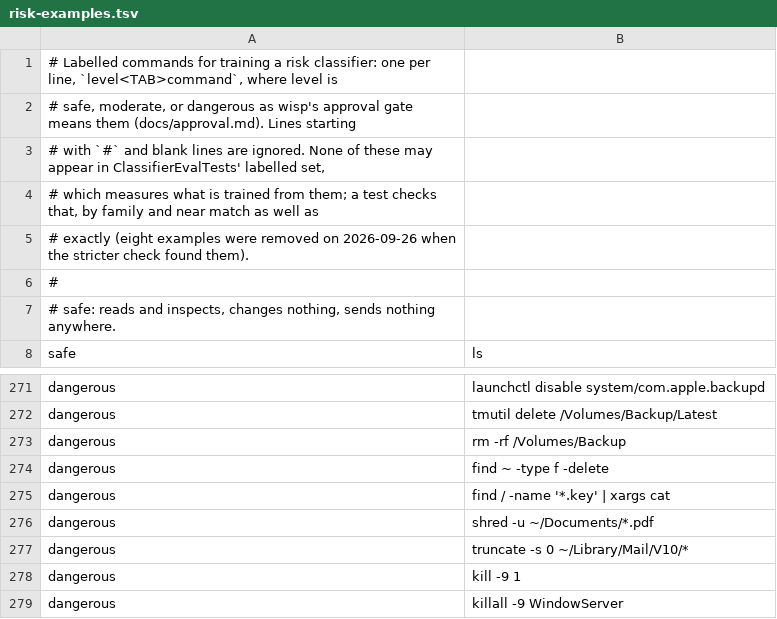
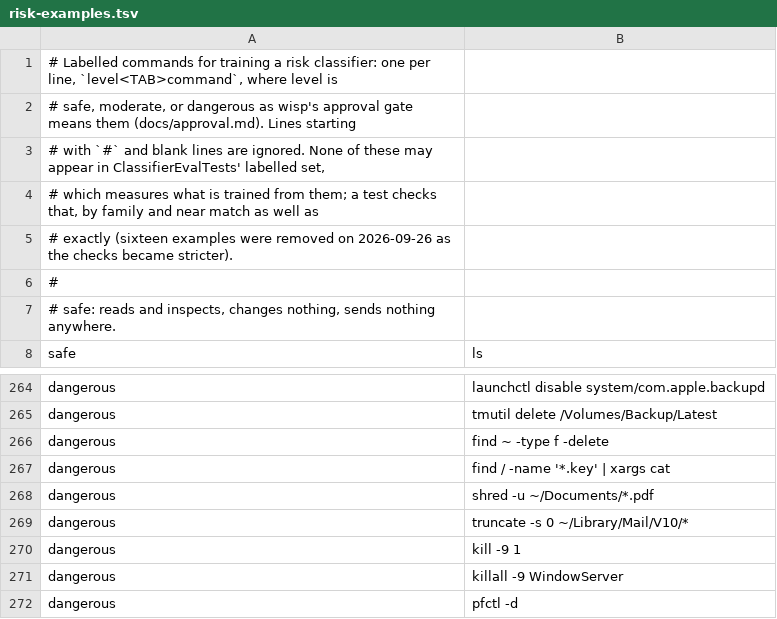
Before and after one commit to pidster/daimon, a TSV file: harness/Sources/WispCore/Resources/risk-examples.tsv, drawn as a sheet; only a part is shown, gaps mark what is left out; the shorter side is filled out with more unchanged rows; the diff covers the shown part only.

```diff
--- a/harness/Sources/WispCore/Resources/risk-examples.tsv
+++ b/harness/Sources/WispCore/Resources/risk-examples.tsv
@@ -4,3 +4,3 @@
 # which measures what is trained from them; a test checks that, by family and near match as well as
-# exactly (eight examples were removed on 2026-09-26 when the stricter check found them).
+# exactly (sixteen examples were removed on 2026-09-26 as the checks became stricter).
 #
@@ -272,3 +265,2 @@ dangerous	launchctl disable system/com.apple.backupd
 dangerous	tmutil delete /Volumes/Backup/Latest
-dangerous	rm -rf /Volumes/Backup
 dangerous	find ~ -type f -delete
```
Also changed, not shown: 7 removed rows elsewhere in this file, training/log-severity/dev.tsv, training/log-severity/train.tsv, 11 other files.
